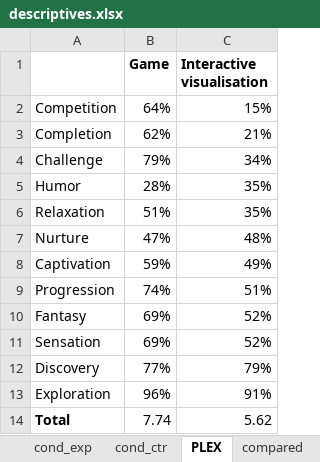
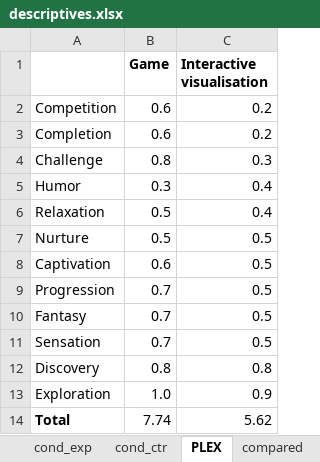
Before and after one commit to CMorenoStokoe/gsa, an Excel workbook: outputs/descriptives.xlsx, sheet PLEX, drawn as a sheet; values as stored, in another font and other column widths than the file's, no borders; charts and pictures not drawn; the diff names each change by its address in the sheet, - before the commit and + after, or states it on an @@ line.

```diff
--- a/outputs/descriptives.xlsx (sheet PLEX)
+++ b/outputs/descriptives.xlsx (sheet PLEX)
-B2 (Game): 64%
+B2 (Game): 0.6
-C2 (Interactive visualisation): 15%
+C2 (Interactive visualisation): 0.2
-B3 (Game): 62%
+B3 (Game): 0.6
-C3 (Interactive visualisation): 21%
+C3 (Interactive visualisation): 0.2
-B4 (Game): 79%
+B4 (Game): 0.8
-C4 (Interactive visualisation): 34%
+C4 (Interactive visualisation): 0.3
-B5 (Game): 28%
+B5 (Game): 0.3
-C5:C6 (Interactive visualisation): 35%
+C5:C6 (Interactive visualisation): 0.4
-B6 (Game): 51%
+B6 (Game): 0.5
-B7 (Game): 47%
+B7 (Game): 0.5
-C7 (Interactive visualisation): 48%
+C7 (Interactive visualisation): 0.5
-B8 (Game): 59%
+B8 (Game): 0.6
-C8 (Interactive visualisation): 49%
+C8 (Interactive visualisation): 0.5
-B9 (Game): 74%
+B9 (Game): 0.7
-C9 (Interactive visualisation): 51%
+C9 (Interactive visualisation): 0.5
-B10:B11 (Game): 69%
+B10:B11 (Game): 0.7
-C10:C11 (Interactive visualisation): 52%
+C10:C11 (Interactive visualisation): 0.5
-B12 (Game): 77%
+B12 (Game): 0.8
-C12 (Interactive visualisation): 79%
+C12 (Interactive visualisation): 0.8
-B13 (Game): 96%
+B13 (Game): 1.0
-C13 (Interactive visualisation): 91%
+C13 (Interactive visualisation): 0.9
```
Also changed, not shown: charts or pictures, outputs/hypothesisTests.xlsx, 7 other files.
